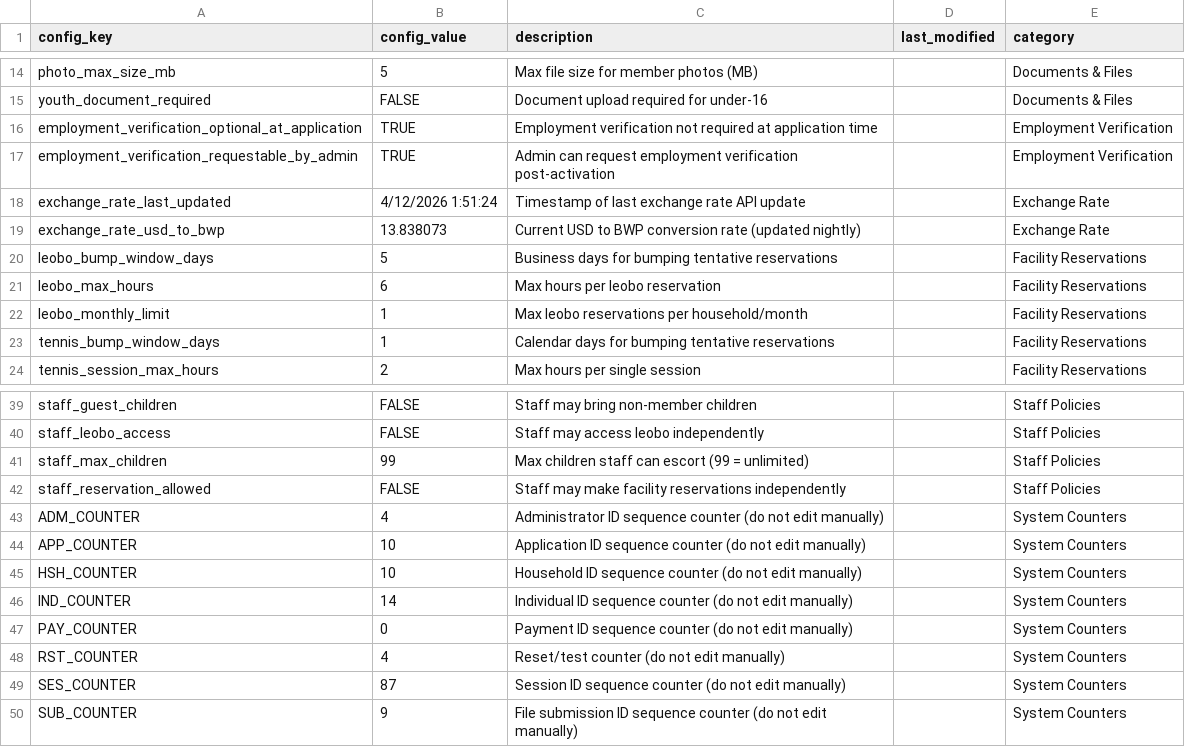
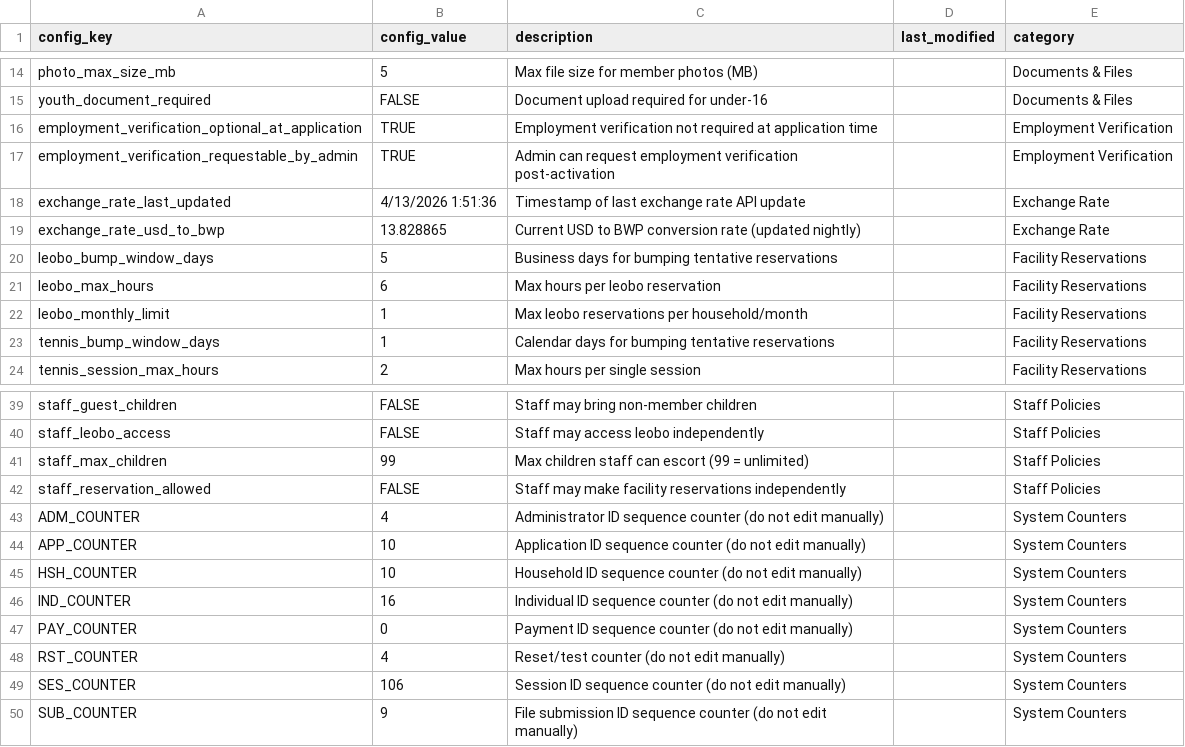
Before and after one commit to geabotswana/gea-website, a CSV file: docs/config/Configuration.csv, drawn as a sheet; only a part is shown, gaps mark what is left out.

```diff
--- a/docs/config/Configuration.csv
+++ b/docs/config/Configuration.csv
@@ -17,4 +17,4 @@ employment_verification_optional_at_application|TRUE|Employment verification not
 employment_verification_requestable_by_admin|TRUE|Admin can request employment verification post-activation||Employment Verification
-exchange_rate_last_updated|4/12/2026 1:51:24|Timestamp of last exchange rate API update||Exchange Rate
-exchange_rate_usd_to_bwp|13.838073|Current USD to BWP conversion rate (updated nightly)||Exchange Rate
+exchange_rate_last_updated|4/13/2026 1:51:36|Timestamp of last exchange rate API update||Exchange Rate
+exchange_rate_usd_to_bwp|13.828865|Current USD to BWP conversion rate (updated nightly)||Exchange Rate
 leobo_bump_window_days|5|Business days for bumping tentative reservations||Facility Reservations
@@ -45,6 +45,6 @@ APP_COUNTER|10|Application ID sequence counter (do not edit manually)||System Co
 HSH_COUNTER|10|Household ID sequence counter (do not edit manually)||System Counters
-IND_COUNTER|14|Individual ID sequence counter (do not edit manually)||System Counters
+IND_COUNTER|16|Individual ID sequence counter (do not edit manually)||System Counters
 PAY_COUNTER|0|Payment ID sequence counter (do not edit manually)||System Counters
 RST_COUNTER|4|Reset/test counter (do not edit manually)||System Counters
-SES_COUNTER|87|Session ID sequence counter (do not edit manually)||System Counters
+SES_COUNTER|106|Session ID sequence counter (do not edit manually)||System Counters
 SUB_COUNTER|9|File submission ID sequence counter (do not edit manually)||System Counters
```
